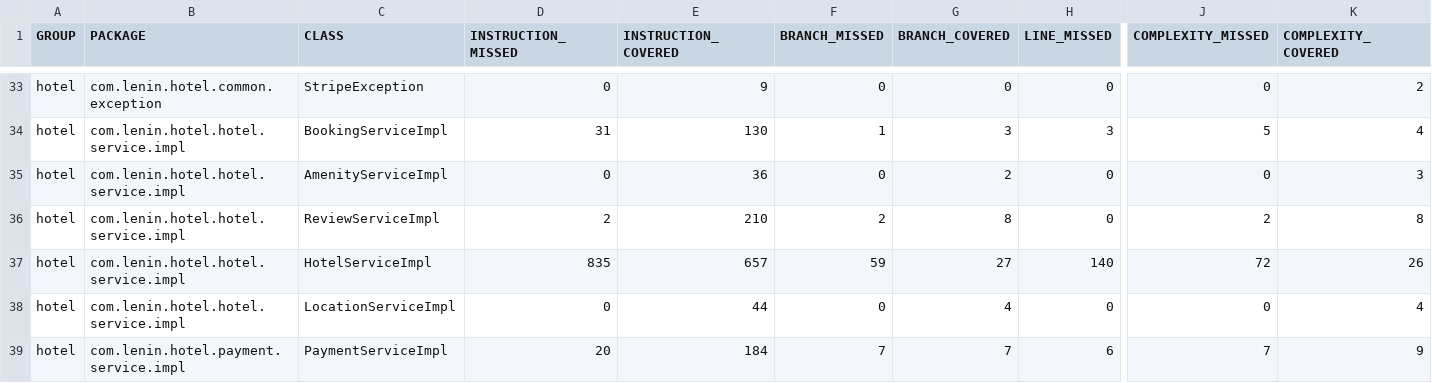
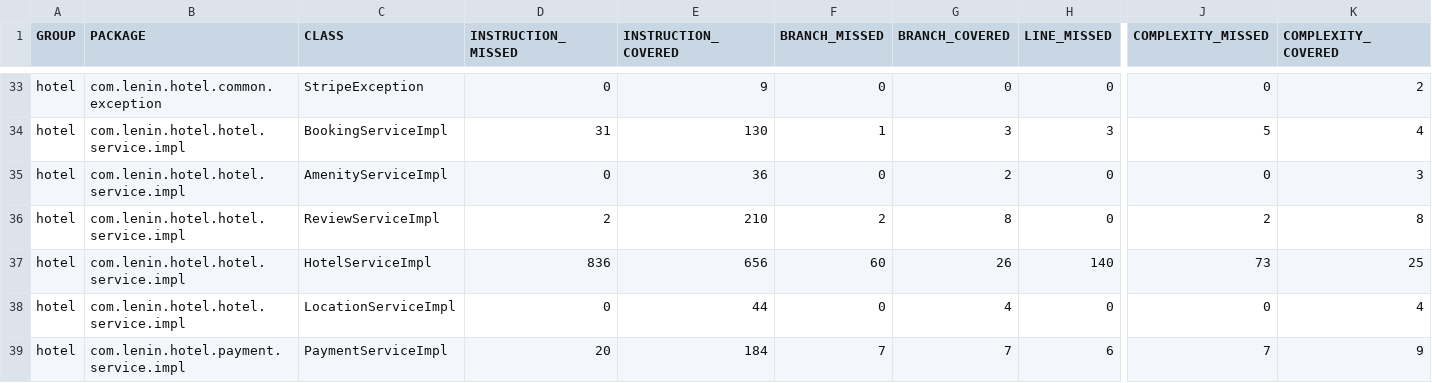
Before and after one commit to hoangnin/booking-hotel, a CSV file: jacoco/jacoco.csv, drawn as a sheet; only a part is shown, gaps mark what is left out; the diff names each change by its address in the sheet, - before the commit and + after, or states it on an @@ line.

```diff
--- a/jacoco/jacoco.csv
+++ b/jacoco/jacoco.csv
-D37 (INSTRUCTION_MISSED): 835
+D37 (INSTRUCTION_MISSED): 836
-E37 (INSTRUCTION_COVERED): 657
+E37 (INSTRUCTION_COVERED): 656
-F37 (BRANCH_MISSED): 59
+F37 (BRANCH_MISSED): 60
-G37 (BRANCH_COVERED): 27
+G37 (BRANCH_COVERED): 26
-J37 (COMPLEXITY_MISSED): 72
+J37 (COMPLEXITY_MISSED): 73
-K37 (COMPLEXITY_COVERED): 26
+K37 (COMPLEXITY_COVERED): 25
```
Also changed, not shown: 7 other files.
